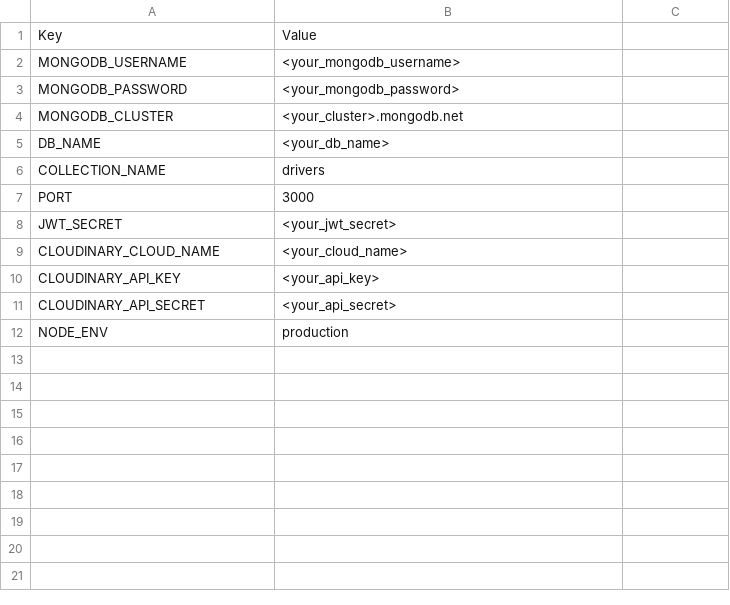
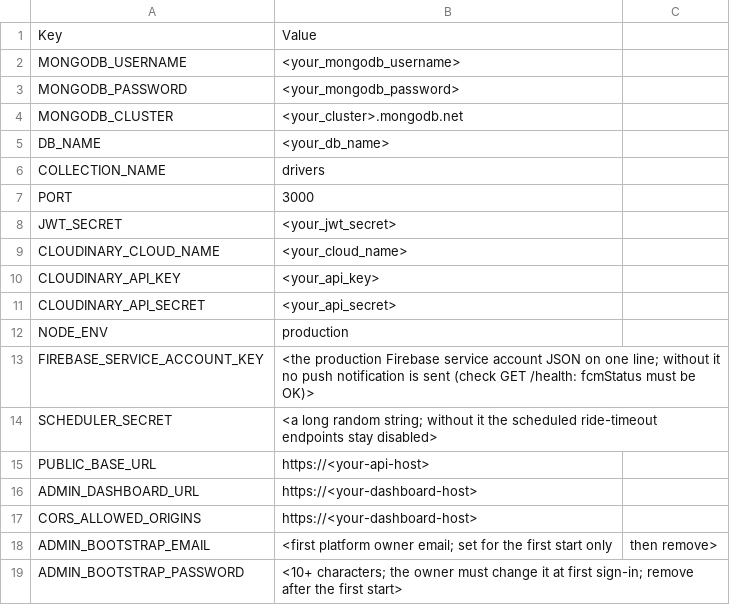
Before and after one commit to ashishrai21788/AutoMet_Webend_Apis, a CSV file: render-environment-variables.example.csv, drawn as a sheet.

```diff
--- a/render-environment-variables.example.csv
+++ b/render-environment-variables.example.csv
@@ -12 +12,8 @@ CLOUDINARY_API_SECRET,<your_api_secret>
 NODE_ENV,production
+FIREBASE_SERVICE_ACCOUNT_KEY,<the production Firebase service account JSON on one line; without it no push notification is sent (check GET /health: fcmStatus must be OK)>
+SCHEDULER_SECRET,<a long random string; without it the scheduled ride-timeout endpoints stay disabled>
+PUBLIC_BASE_URL,https://<your-api-host>
+ADMIN_DASHBOARD_URL,https://<your-dashboard-host>
+CORS_ALLOWED_ORIGINS,https://<your-dashboard-host>
+ADMIN_BOOTSTRAP_EMAIL,<first platform owner email; set for the first start only, then remove>
+ADMIN_BOOTSTRAP_PASSWORD,<10+ characters; the owner must change it at first sign-in; remove after the first start>
```
Also changed, not shown: 1 other file.
